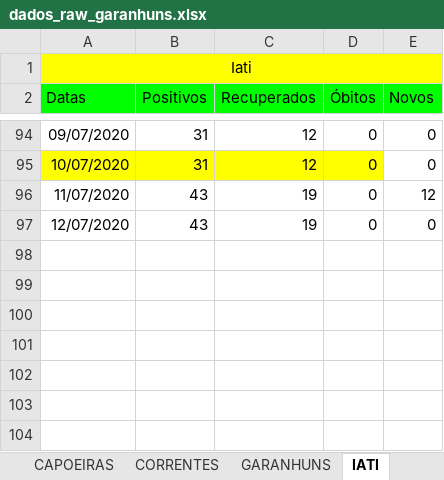
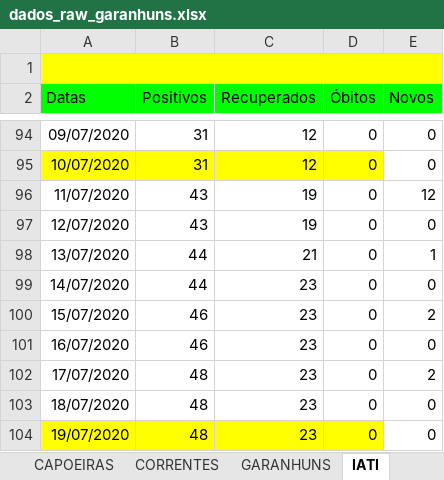
Before and after one commit to emanoelbarreiros/multicampidash, an Excel workbook: data/dados_raw_garanhuns.xlsx, sheet IATI, drawn as a sheet; only a part is shown, gaps mark what is left out; values as stored, in another font and other column widths than the file's, no borders; the diff names each change by its address in the sheet, - before the commit and + after, or states it on an @@ line.

```diff
--- a/data/dados_raw_garanhuns.xlsx (sheet IATI)
+++ b/data/dados_raw_garanhuns.xlsx (sheet IATI)
-A1 (Datas): Iati
+A1 (Datas): (empty)
+row 98: 13/07/2020 | 44 | 21 | 0 | 1
+row 99: 14/07/2020 | 44 | 23 | 0 | 0
+row 100: 15/07/2020 | 46 | 23 | 0 | 2
+row 101: 16/07/2020 | 46 | 23 | 0 | 0
+row 102: 17/07/2020 | 48 | 23 | 0 | 2
+row 103: 18/07/2020 | 48 | 23 | 0 | 0
+row 104: 19/07/2020 | 48 | 23 | 0 | 0
```
Also changed, not shown: sheet CORRENTES, sheet ITAÍBA, sheet CALÇADO, sheet PARANATAMA, sheet TEREZINHA, sheet BREJÃO, 14 more sheets, data/dados_garanhuns.xlsx, data/dados_raw_salgueiro.xlsx, 5 other files.
